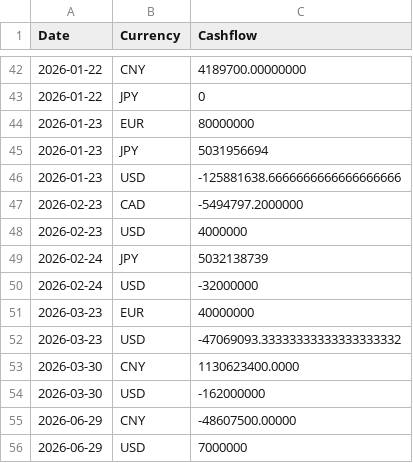
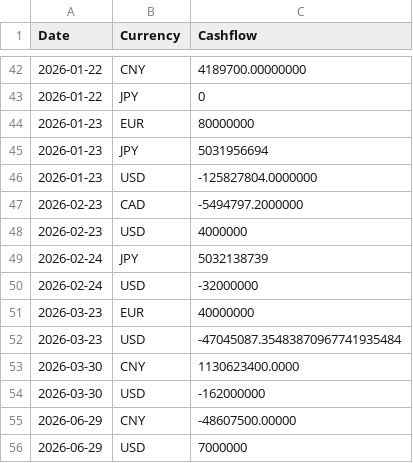
Before and after one commit to JasperLai/fx-cashflow-converter, a CSV file: test_output/cashflows_agg.csv, drawn as a sheet; only a part is shown, gaps mark what is left out.

Commit message:
fix: 重写插值算法
- 使用实际结算日期 (settlement_date) 计算天数差
- 过滤 settlement_date <= Value Date 的报价
- 移 TENOR_DAYS 固定映射，改用实际日期计算
- 支持 YYYY/MM/DD 和单数字日期格式

```diff
--- a/test_output/cashflows_agg.csv
+++ b/test_output/cashflows_agg.csv
@@ -45,3 +45,3 @@
 2026-01-23,JPY,5031956694
-2026-01-23,USD,-125881638.6666666666666666666
+2026-01-23,USD,-125827804.0000000
 2026-02-23,CAD,-5494797.2000000
@@ -51,3 +51,3 @@
 2026-03-23,EUR,40000000
-2026-03-23,USD,-47069093.33333333333333333332
+2026-03-23,USD,-47045087.35483870967741935484
 2026-03-30,CNY,1130623400.0000
```
Also changed, not shown: 3 other files.
